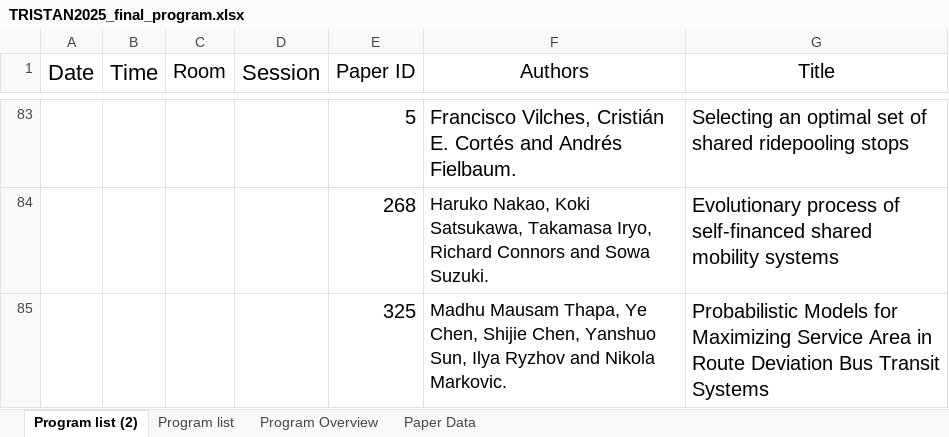
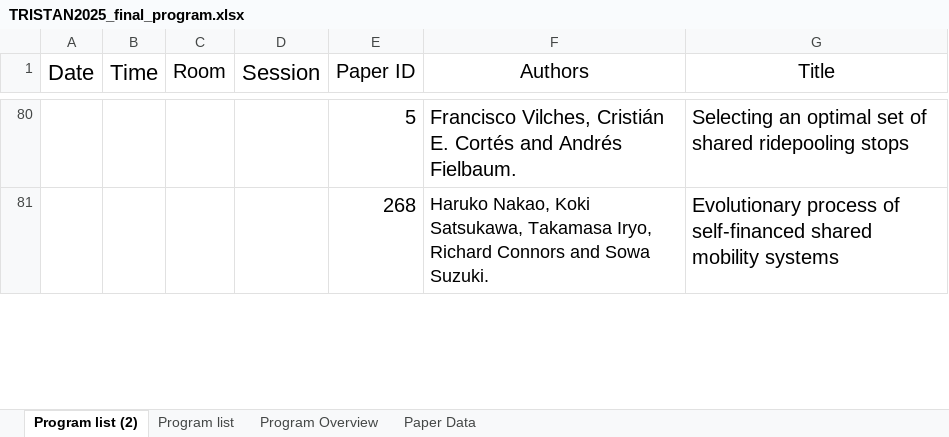
Before and after one commit to yuki-oyama/tristan2025-website, an Excel workbook: content/program/TRISTAN2025_final_program.xlsx, sheet Program list (2), drawn as a sheet; only a part is shown, gaps mark what is left out; values as stored, in another font and other column widths than the file's, no borders; removed rows and columns are numbered as before the commit, all else as after; the diff covers the shown part only; the diff names each change by its address in the sheet, - before the commit and + after, or states it on an @@ line.

```diff
--- a/content/program/TRISTAN2025_final_program.xlsx (sheet Program list (2))
+++ b/content/program/TRISTAN2025_final_program.xlsx (sheet Program list (2))
-row 85:  |  |  |  | 325 | Madhu Mausam Thapa, Ye Chen, Shijie Chen, Yanshuo Sun, Ilya Ryzhov and Nikola Markovic. | Probabilistic Models for Maximizing Service Area in Route Deviation Bus Transit Systems
```
Also changed, not shown: 9 removed rows, 1 moved row, 8 edited cells, cell formats and merged cells elsewhere in this sheet, 10 other files.
